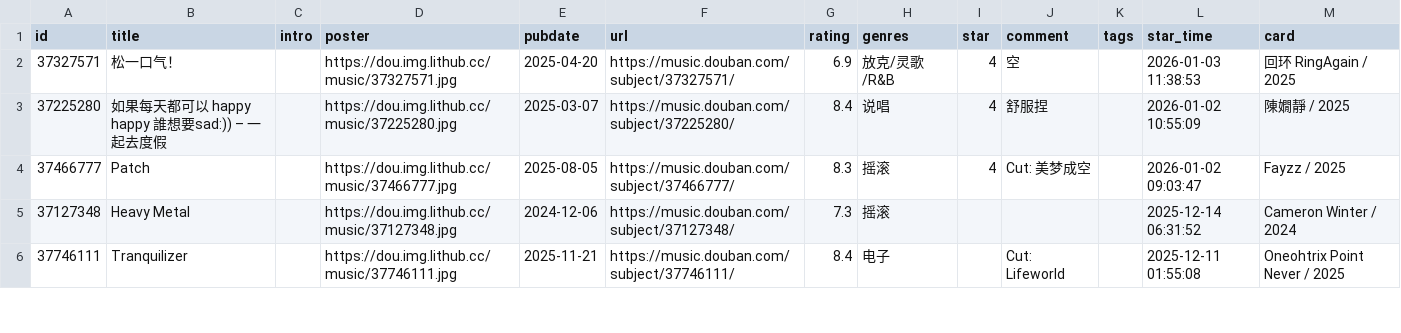
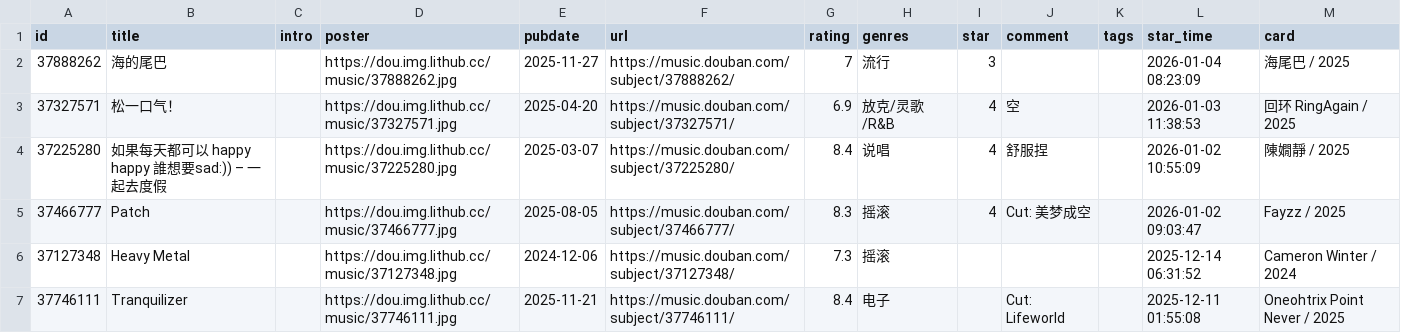
Before and after one commit to zcysxy/doumark-action, a CSV file: data/douban/music.csv, drawn as a sheet; only a part is shown; the diff names each change by its address in the sheet, - before the commit and + after, or states it on an @@ line.

```diff
--- a/data/douban/music.csv
+++ b/data/douban/music.csv
+row 2: 37888262 | 海的尾巴 |  | https://dou.img.lithub.cc/music/37888262.jpg | 2025-11-27 | https://music.douban.com/subject/37888262/ | 7 | 流行 | 3 |  |  | 2026-01-04 08:23:09 | 海尾巴 / 2025
```
Also changed, not shown: data/douban/movie.csv.
